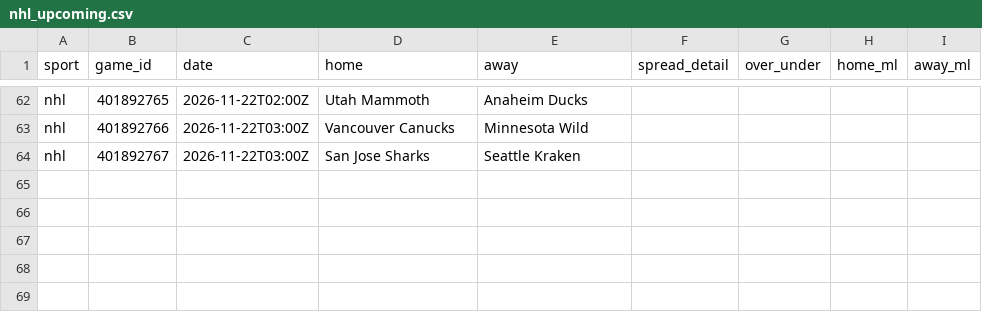
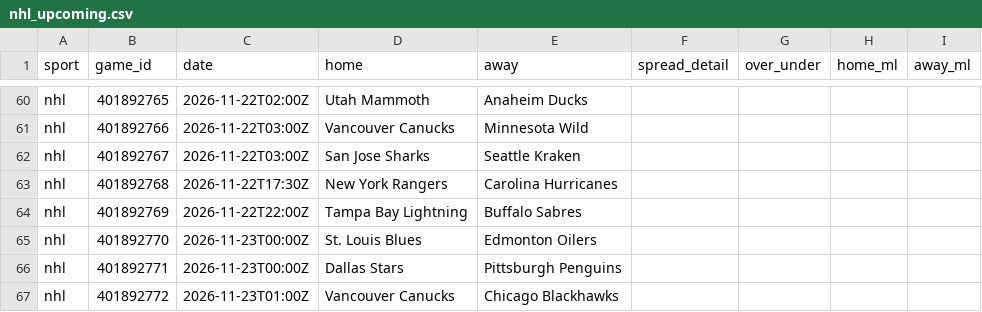
Before and after one commit to kroxy71/Rox-Locks-routine, a CSV file: sheet/data/nhl_upcoming.csv, drawn as a sheet; only a part is shown, gaps mark what is left out; the diff covers the shown part only.

```diff
--- a/sheet/data/nhl_upcoming.csv
+++ b/sheet/data/nhl_upcoming.csv
@@ -64 +62,6 @@ nhl,401892766,2026-11-22T03:00Z,Vancouver Canucks,Minnesota Wild,,,,
 nhl,401892767,2026-11-22T03:00Z,San Jose Sharks,Seattle Kraken,,,,
+nhl,401892768,2026-11-22T17:30Z,New York Rangers,Carolina Hurricanes,,,,
+nhl,401892769,2026-11-22T22:00Z,Tampa Bay Lightning,Buffalo Sabres,,,,
+nhl,401892770,2026-11-23T00:00Z,St. Louis Blues,Edmonton Oilers,,,,
+nhl,401892771,2026-11-23T00:00Z,Dallas Stars,Pittsburgh Penguins,,,,
+nhl,401892772,2026-11-23T01:00Z,Vancouver Canucks,Chicago Blackhawks,,,,
```
Also changed, not shown: 2 removed rows and 56 edited cells elsewhere in this file, sheet/data/goalies.csv, sheet/data/injuries.csv, 12 other files.
